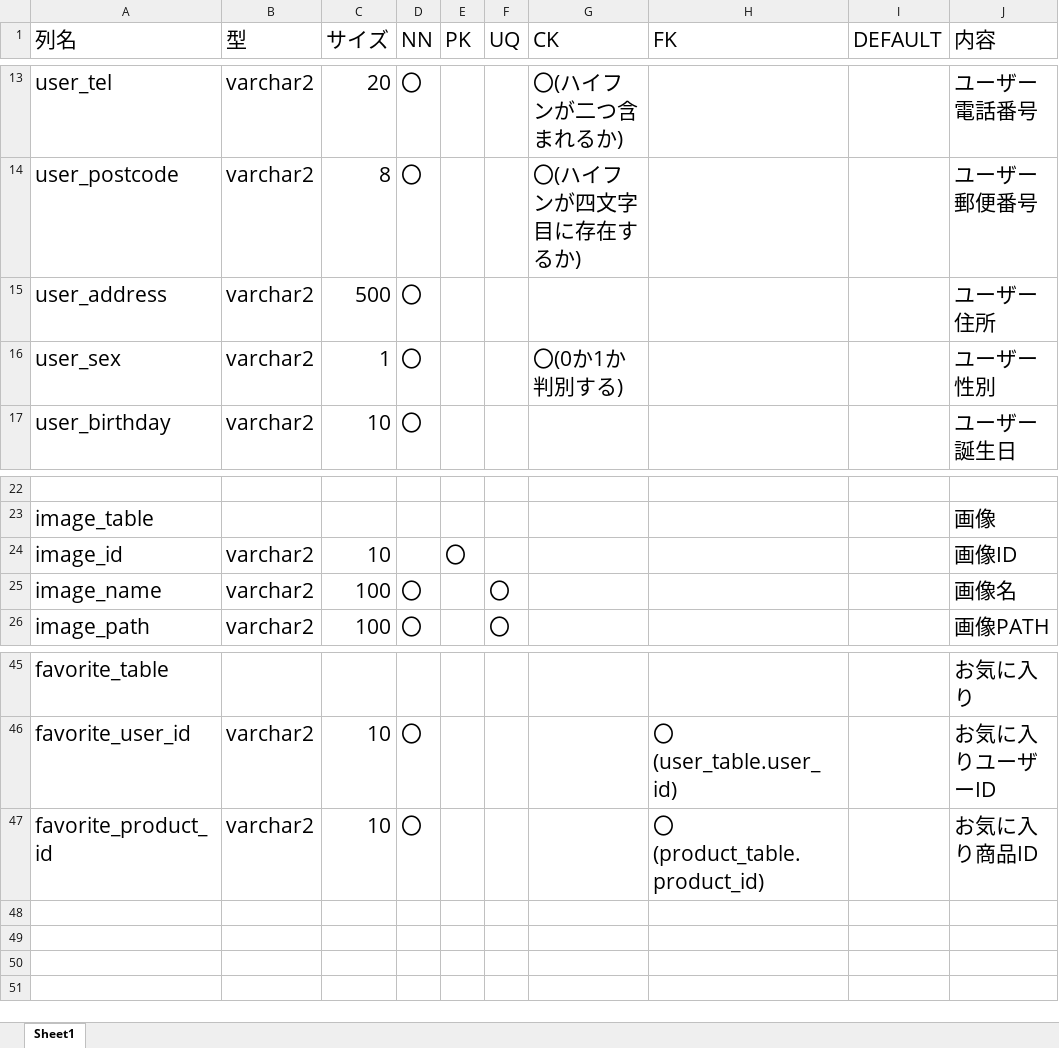
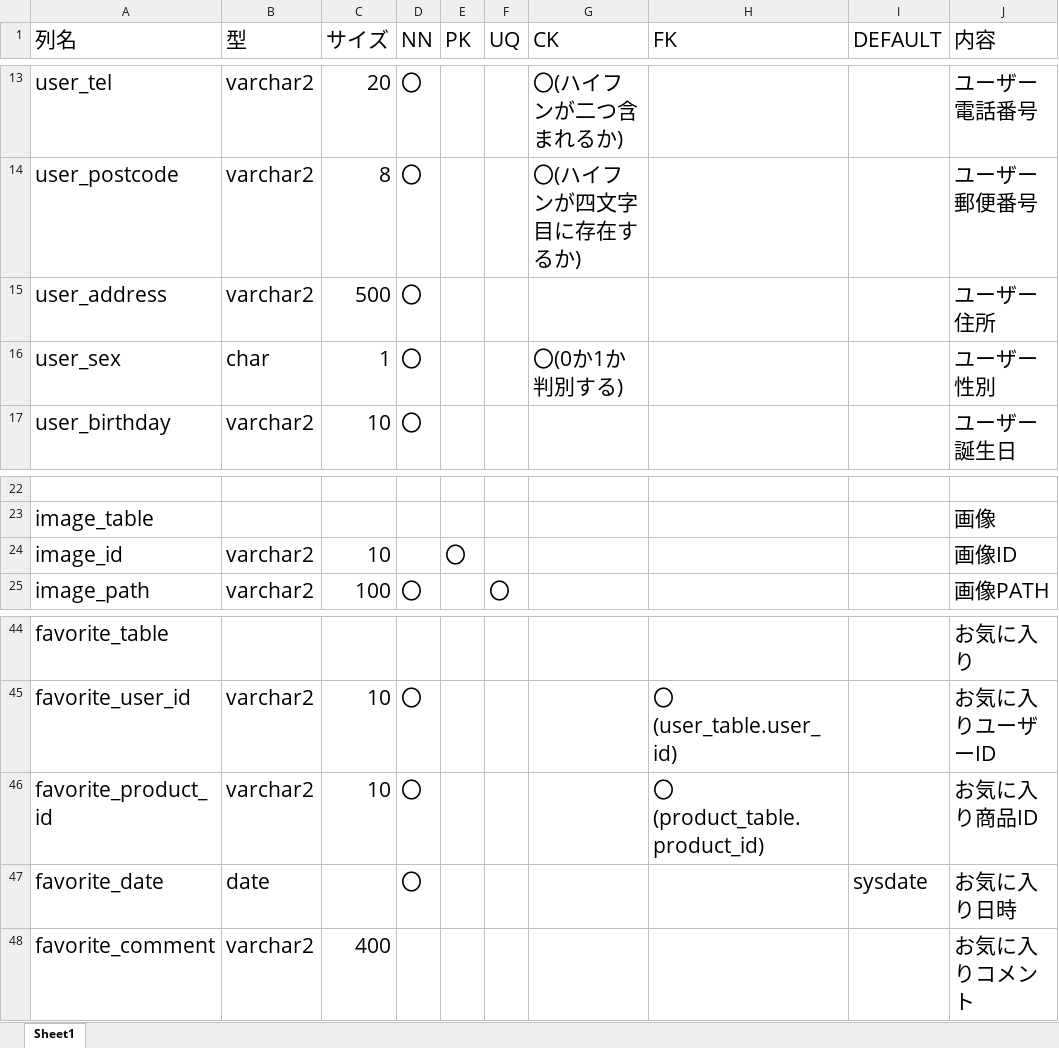
Before and after one commit to shotakondo/newera, an Excel workbook: DB.xlsx, sheet Sheet1, drawn as a sheet; only a part is shown, gaps mark what is left out; values as stored, in another font and other column widths than the file's, no borders; removed rows and columns are numbered as before the commit, all else as after; the diff names each change by its address in the sheet, - before the commit and + after, or states it on an @@ line.

```diff
--- a/DB.xlsx (sheet Sheet1)
+++ b/DB.xlsx (sheet Sheet1)
-B16 (型): varchar2
+B16 (型): char
-row 25: image_name | varchar2 | 100 | 〇 |  | 〇 |  |  |  | 画像名
+row 47: favorite_date | date |  | 〇 |  |  |  |  | sysdate | お気に入り日時
+row 48: favorite_comment | varchar2 | 400 |  |  |  |  |  |  | お気に入りコメント
```
Also changed, not shown: 2 other files.
